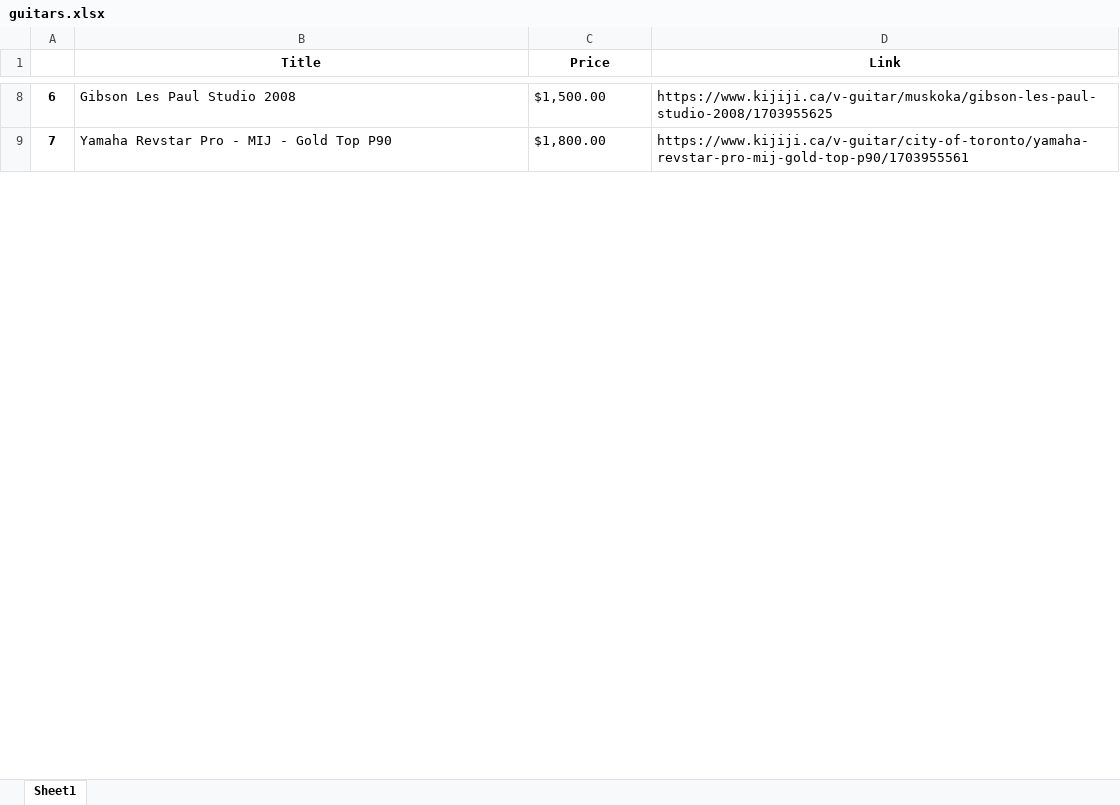
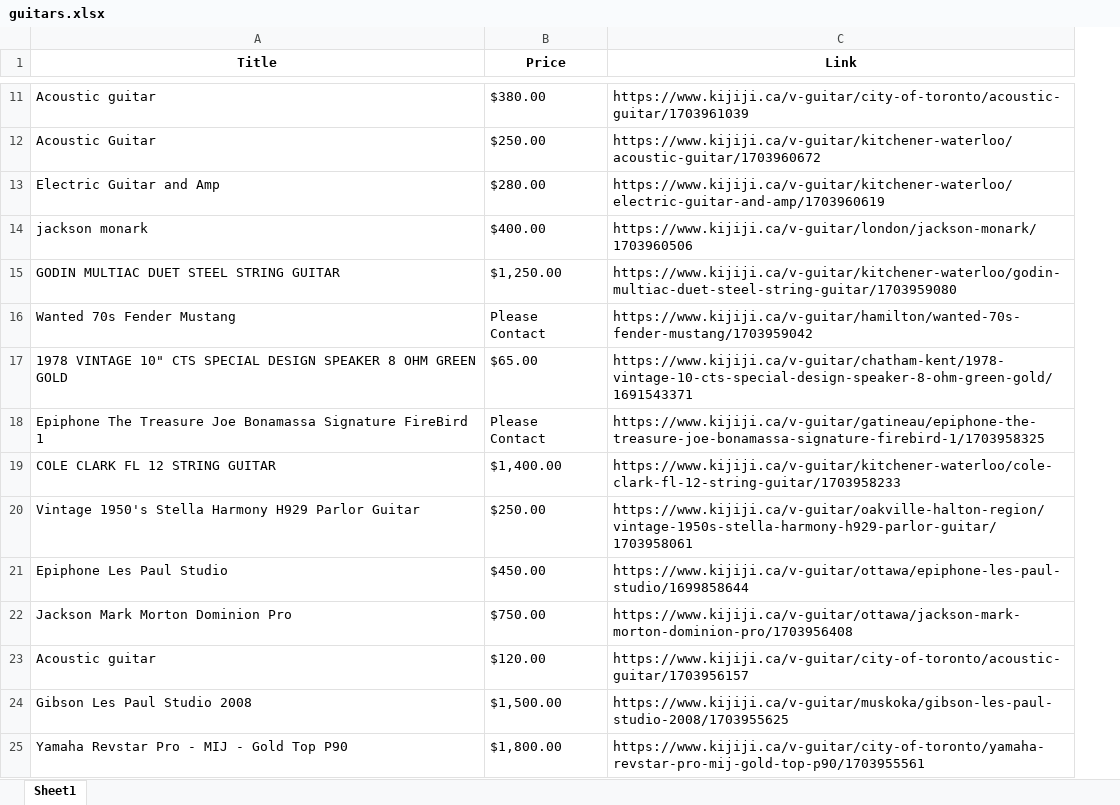
Before and after one commit to emignardi/CST8333-Programming-Language-Research-Project, an Excel workbook: month-one/projects/KijijiScraper/guitars.xlsx, sheet Sheet1, drawn as a sheet; only a part is shown, gaps mark what is left out; values as stored, in another font and other column widths than the file's, no borders; removed rows and columns are numbered as before the commit, all else as after; the diff covers the shown part only; the diff names each change by its address in the sheet, - before the commit and + after, or states it on an @@ line.

Commit message:
Minor changes to KijijiScraper

```diff
--- a/month-one/projects/KijijiScraper/guitars.xlsx (sheet Sheet1)
+++ b/month-one/projects/KijijiScraper/guitars.xlsx (sheet Sheet1)
-column A, rows 8-9: 6 | 7
+row 11: Acoustic guitar | $380.00 | https://www.kijiji.ca/v-guitar/city-of-toronto/acoustic-guitar/1703961039
+row 12: Acoustic Guitar | $250.00 | https://www.kijiji.ca/v-guitar/kitchener-waterloo/acoustic-guitar/1703960672
+row 13: Electric Guitar and Amp | $280.00 | https://www.kijiji.ca/v-guitar/kitchener-waterloo/electric-guitar-and-amp/1703960619
+row 14: jackson monark | $400.00 | https://www.kijiji.ca/v-guitar/london/jackson-monark/1703960506
+row 15: GODIN MULTIAC DUET STEEL STRING GUITAR | $1,250.00 | https://www.kijiji.ca/v-guitar/kitchener-waterloo/godin-multiac-duet-steel-string-guitar/1703959080
+row 16: Wanted 70s Fender Mustang | Please Contact | https://www.kijiji.ca/v-guitar/hamilton/wanted-70s-fender-mustang/1703959042
+row 17: 1978 VINTAGE 10" CTS SPECIAL DESIGN SPEAKER 8 OHM GREEN GOLD | $65.00 | https://www.kijiji.ca/v-guitar/chatham-kent/1978-vintage-10-cts-special-design-speaker-8-ohm-green-gold/1691543371
+row 18: Epiphone The Treasure Joe Bonamassa Signature FireBird 1 | Please Contact | https://www.kijiji.ca/v-guitar/gatineau/epiphone-the-treasure-joe-bonamassa-signature-firebird-1/1703958325
+row 19: COLE CLARK FL 12 STRING GUITAR | $1,400.00 | https://www.kijiji.ca/v-guitar/kitchener-waterloo/cole-clark-fl-12-string-guitar/1703958233
+row 20: Vintage 1950's Stella Harmony H929 Parlor Guitar | $250.00 | https://www.kijiji.ca/v-guitar/oakville-halton-region/vintage-1950s-stella-harmony-h929-parlor-guitar/1703958061
+row 21: Epiphone Les Paul Studio | $450.00 | https://www.kijiji.ca/v-guitar/ottawa/epiphone-les-paul-studio/1699858644
+row 22: Jackson Mark Morton Dominion Pro | $750.00 | https://www.kijiji.ca/v-guitar/ottawa/jackson-mark-morton-dominion-pro/1703956408
+row 23: Acoustic guitar | $120.00 | https://www.kijiji.ca/v-guitar/city-of-toronto/acoustic-guitar/1703956157
```
Also changed, not shown: 55 added rows, 68 removed rows, 53 moved rows and 14 edited cells elsewhere in this sheet, 2 other files.
